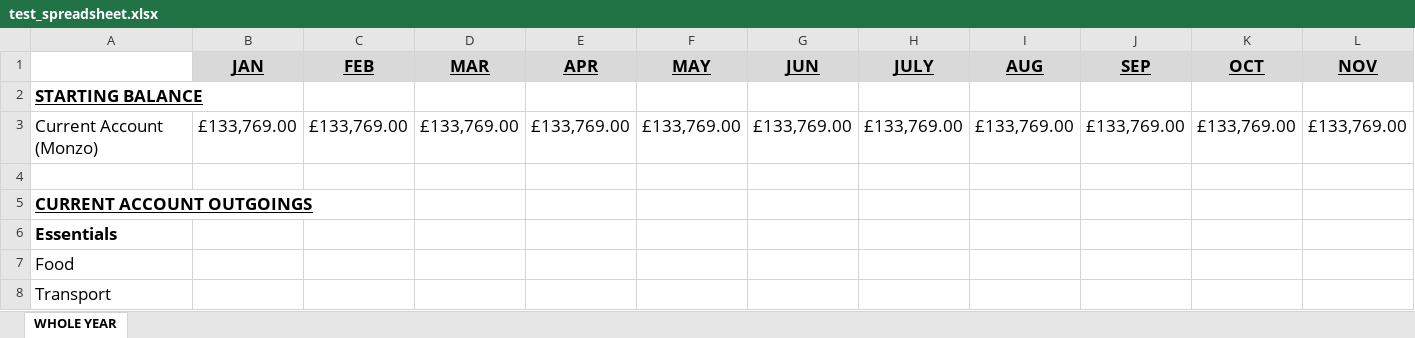
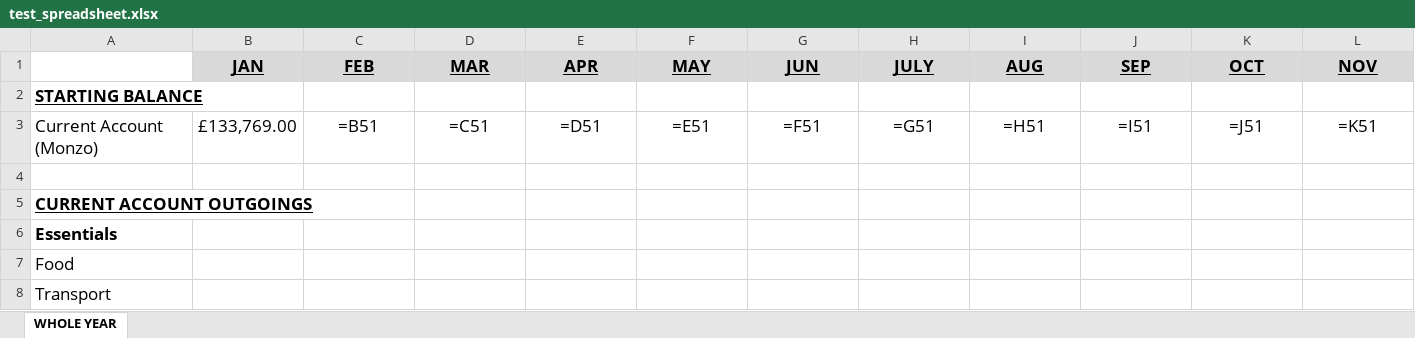
Before and after one commit to isaacharrisholt/vorn-finance-tracker, an Excel workbook: test_spreadsheet.xlsx, sheet WHOLE YEAR, drawn as a sheet; only a part is shown; values as stored, in another font and other column widths than the file's, no borders; formulas without a stored value are shown as written; removed rows and columns are numbered as before the commit, all else as after; rows hold the shown columns only; the diff covers the shown part only; the diff names each change by its address in the sheet, - before the commit and + after, or states it on an @@ line.

```diff
--- a/test_spreadsheet.xlsx (sheet WHOLE YEAR)
+++ b/test_spreadsheet.xlsx (sheet WHOLE YEAR)
-row 3: Current Account (Monzo) | £133,769.00 | £133,769.00 | £133,769.00 | £133,769.00 | £133,769.00 | £133,769.00 | £133,769.00 | £133,769.00 | £133,769.00 | £133,769.00 | £133,769.00
+row 3: Current Account (Monzo) | £133,769.00 | =B51 | =C51 | =D51 | =E51 | =F51 | =G51 | =H51 | =I51 | =J51 | =K51
```
Also changed, not shown: 11 added rows and 11 removed rows elsewhere in this sheet, 6 other files.
